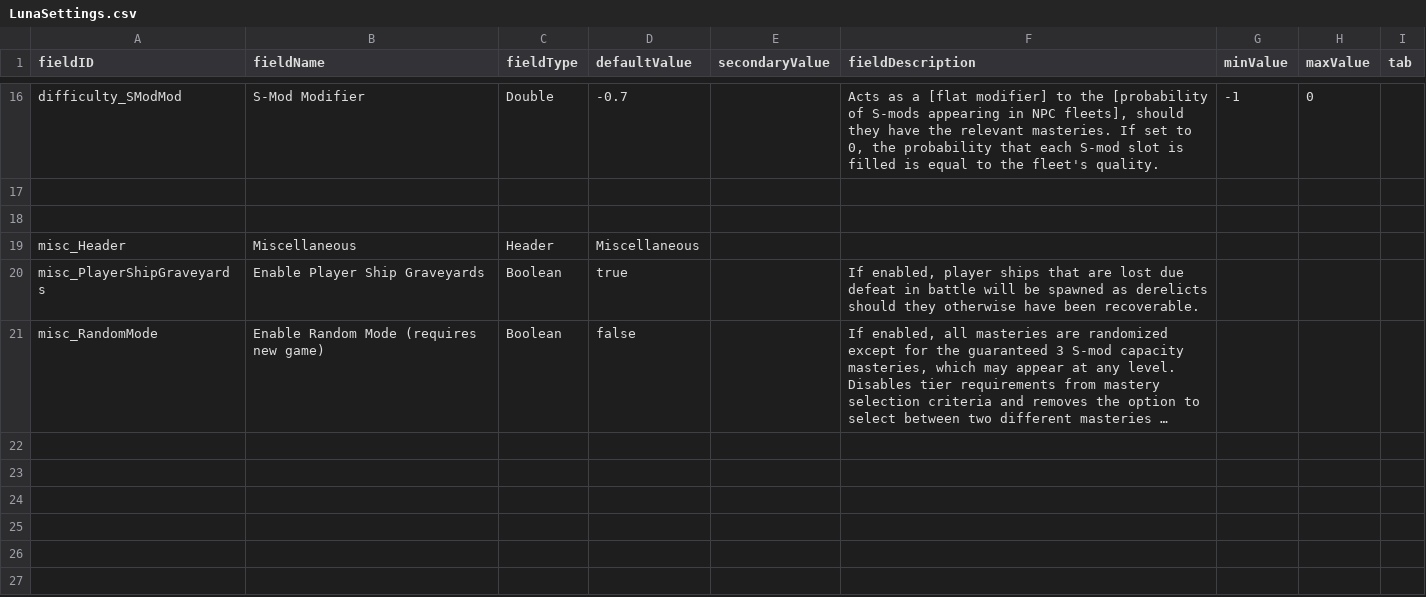
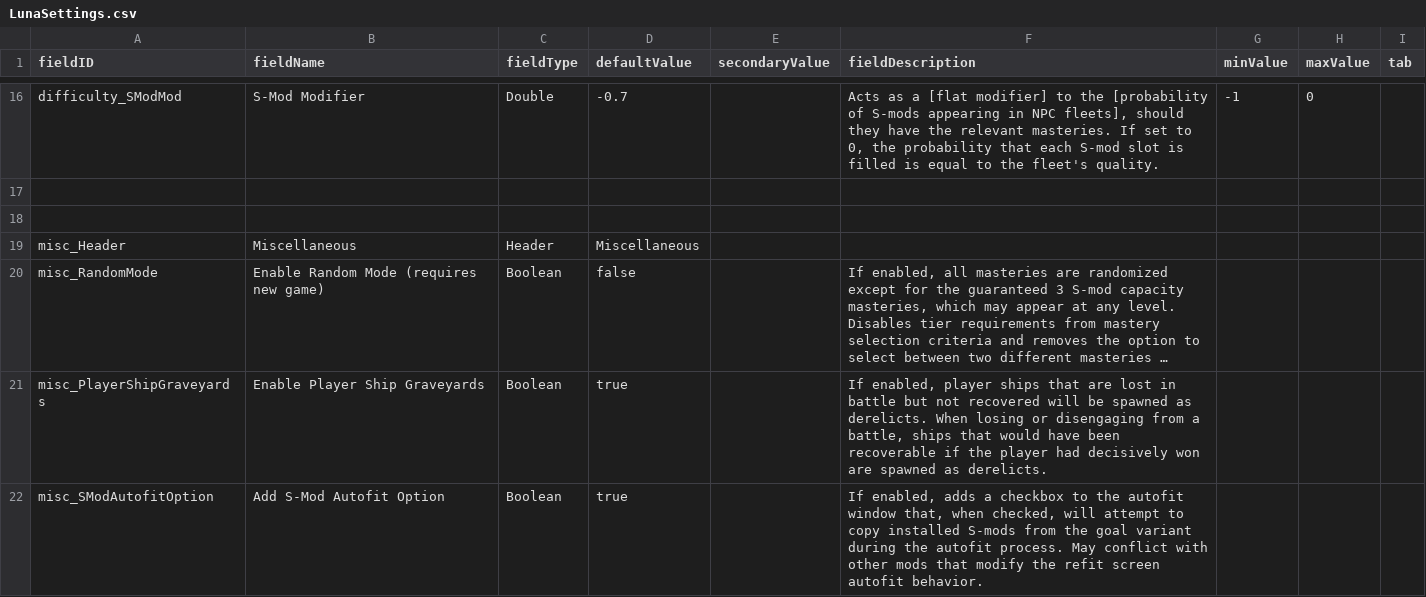
Before and after one commit to qcwxezda/Starsector-Ship-Mastery-System, a CSV file: data/config/LunaSettings.csv, drawn as a sheet; only a part is shown, gaps mark what is left out; long unchanged cells end in …; removed rows and columns are numbered as before the commit, all else as after; the diff names each change by its address in the sheet, - before the commit and + after, or states it on an @@ line.

Commit message:
add s-mod autofit option to config, tweaks and fixes

```diff
--- a/data/config/LunaSettings.csv
+++ b/data/config/LunaSettings.csv
-row 20: misc_PlayerShipGraveyards | Enable Player Ship Graveyards | Boolean | true |  | If enabled, player ships that are lost due defeat in battle will be spawned as derelicts should they otherwise have been recoverable.
+row 21: misc_PlayerShipGraveyards | Enable Player Ship Graveyards | Boolean | true |  | If enabled, player ships that are lost in battle but not recovered will be spawned as derelicts. When losing or disengaging from a battle, ships that would have been recoverable if the player had decisively won are spawned as derelicts.
+row 22: misc_SModAutofitOption | Add S-Mod Autofit Option | Boolean | true |  | If enabled, adds a checkbox to the autofit window that, when checked, will attempt to copy installed S-mods from the goal variant during the autofit process. May conflict with other mods that modify the refit screen autofit behavior.
```
Also changed, not shown: 16 other files.
